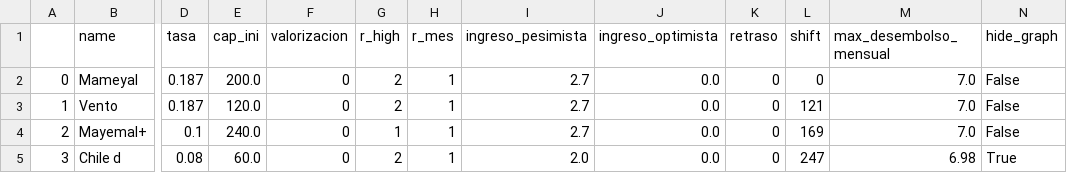
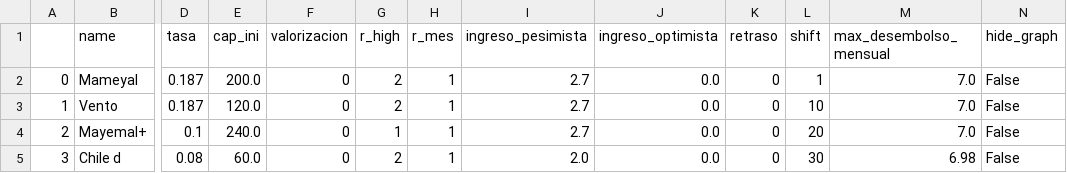
Before and after one commit to montecarlofi/casas, a CSV file: save.csv, drawn as a sheet; only a part is shown, gaps mark what is left out; the diff names each change by its address in the sheet, - before the commit and + after, or states it on an @@ line.

```diff
--- a/save.csv
+++ b/save.csv
-L2 (shift): 0
+L2 (shift): 1
-L3 (shift): 121
+L3 (shift): 10
-L4 (shift): 169
+L4 (shift): 20
-L5 (shift): 247
+L5 (shift): 30
-N5 (hide_graph): True
+N5 (hide_graph): False
```
Also changed, not shown: 2 other files.
